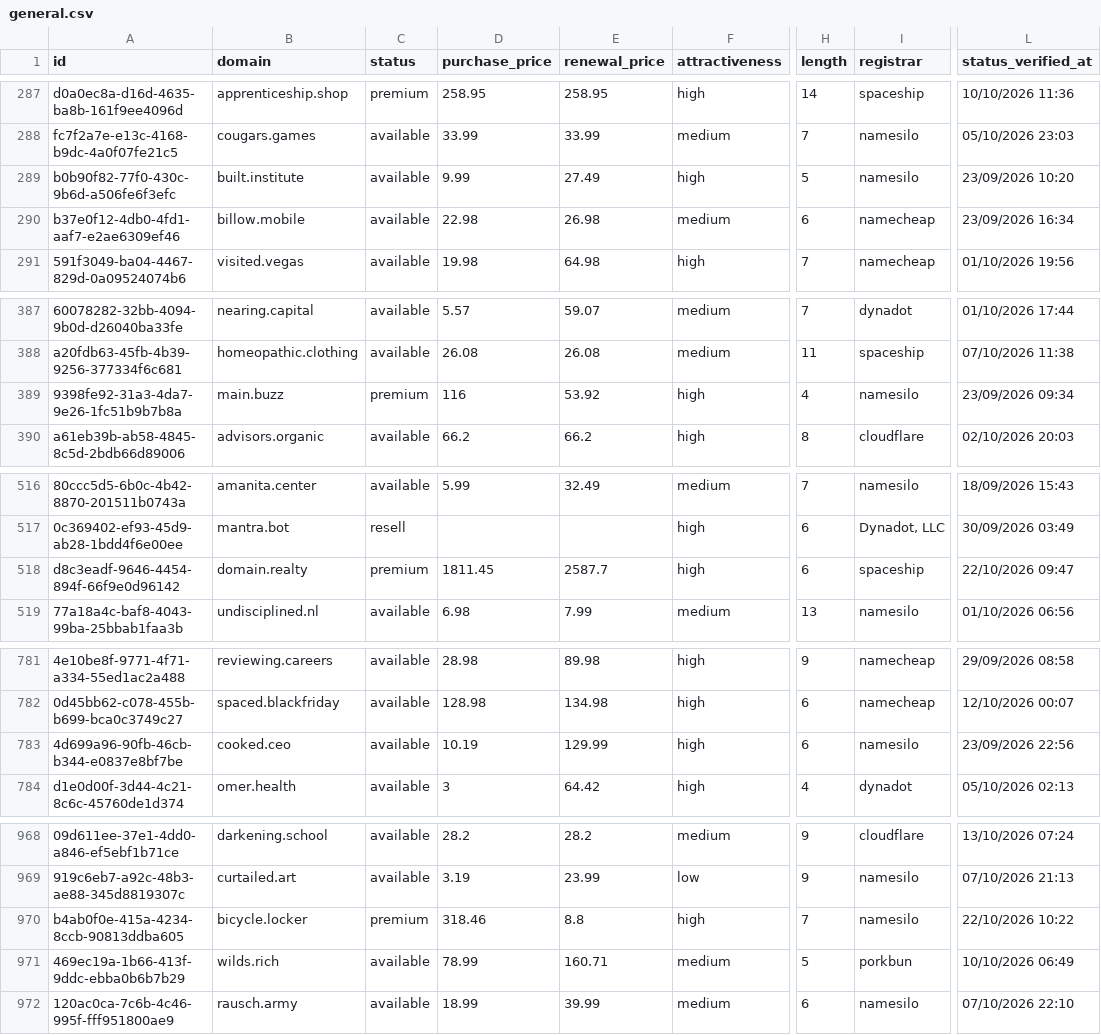
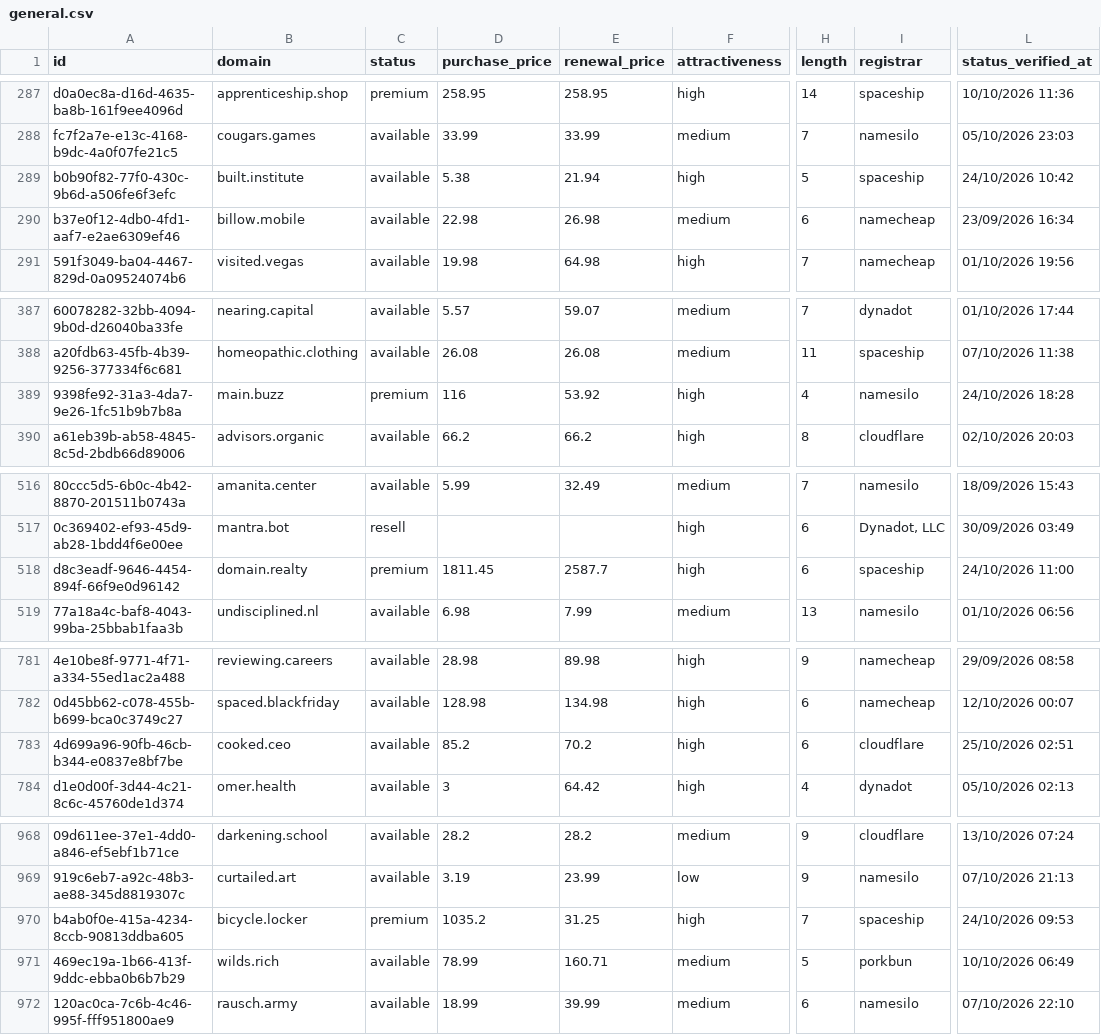
Before and after one commit to UniqueDomains/general-oneword-domains, a CSV file: general.csv, drawn as a sheet; only a part is shown, gaps mark what is left out; the diff covers the shown part only; the diff names each change by its address in the sheet, - before the commit and + after, or states it on an @@ line.

Commit message:
Domains update

```diff
--- a/general.csv
+++ b/general.csv
-D289 (purchase_price): 9.99
+D289 (purchase_price): 5.38
-E289 (renewal_price): 27.49
+E289 (renewal_price): 21.94
-I289 (registrar): namesilo
+I289 (registrar): spaceship
-L289 (status_verified_at): 23/09/2026 10:20
+L289 (status_verified_at): 24/10/2026 10:42
-L389 (status_verified_at): 23/09/2026 09:34
+L389 (status_verified_at): 24/10/2026 18:28
-L518 (status_verified_at): 22/10/2026 09:47
+L518 (status_verified_at): 24/10/2026 11:00
-D783 (purchase_price): 10.19
+D783 (purchase_price): 85.2
-E783 (renewal_price): 129.99
+E783 (renewal_price): 70.2
-I783 (registrar): namesilo
+I783 (registrar): cloudflare
-L783 (status_verified_at): 23/09/2026 22:56
+L783 (status_verified_at): 25/10/2026 02:51
-D970 (purchase_price): 318.46
+D970 (purchase_price): 1035.2
-E970 (renewal_price): 8.8
+E970 (renewal_price): 31.25
-I970 (registrar): namesilo
+I970 (registrar): spaceship
-L970 (status_verified_at): 22/10/2026 10:22
+L970 (status_verified_at): 24/10/2026 09:53
```
Also changed, not shown: 1 edited cell elsewhere in this file, 4 other files.
